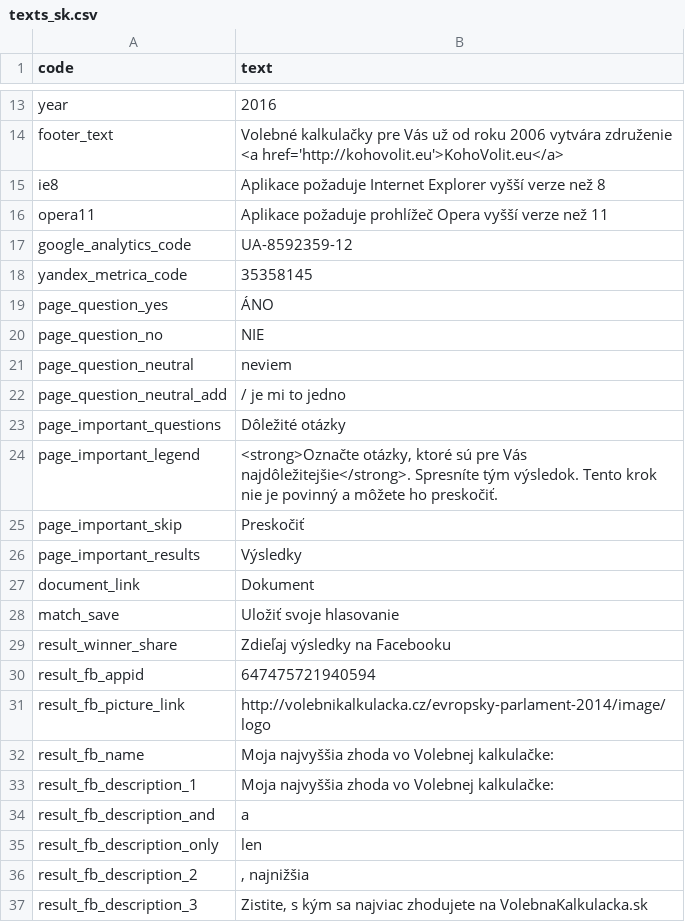
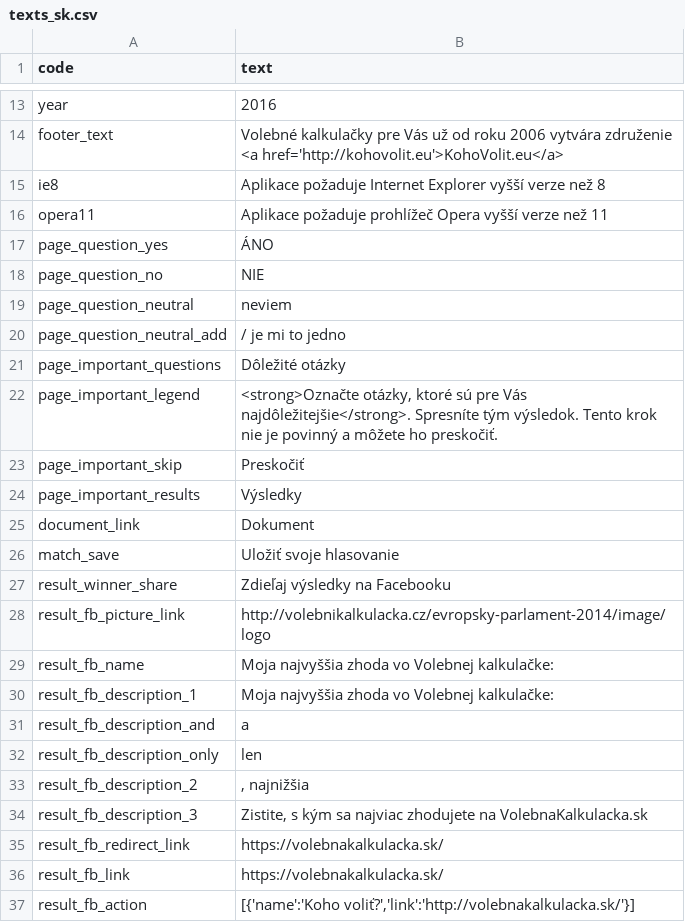
Before and after one commit to KohoVolit/vaa2012-2, a CSV file: www/usa-2016/texts_sk.csv, drawn as a sheet; only a part is shown, gaps mark what is left out; the shorter side is filled out with more unchanged rows.

```diff
--- a/www/usa-2016/texts_sk.csv
+++ b/www/usa-2016/texts_sk.csv
@@ -16,4 +16,2 @@ ie8,Aplikace požaduje Internet Explorer vyšší verze než 8
 opera11,Aplikace požaduje prohlížeč Opera vyšší verze než 11
-google_analytics_code,UA-8592359-12
-yandex_metrica_code,35358145
 page_question_yes,ÁNO
@@ -29,3 +27,2 @@ match_save,Uložiť svoje hlasovanie
 result_winner_share,Zdieľaj výsledky na Facebooku
-result_fb_appid,647475721940594
 result_fb_picture_link,http://volebnikalkulacka.cz/evropsky-parlament-2014/image/logo
```
Also changed, not shown: 4 other files.
